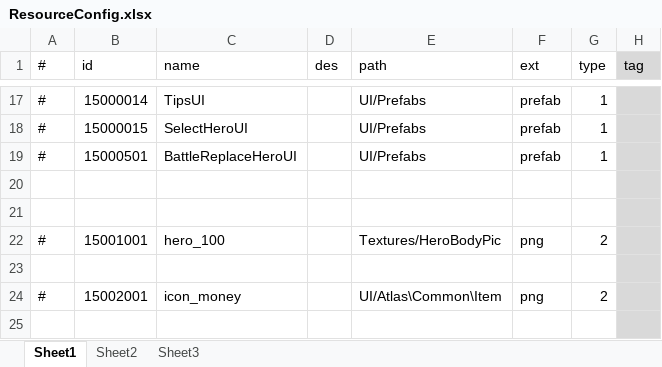
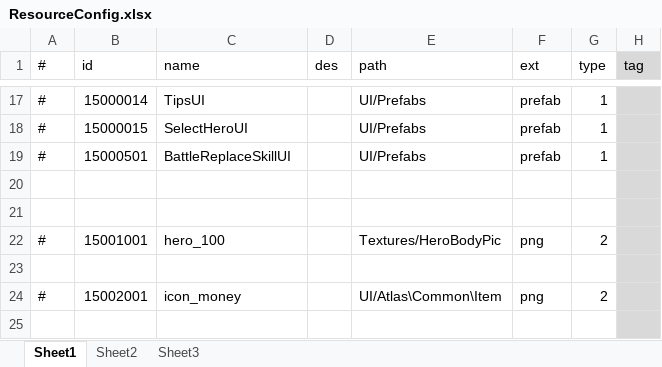
Before and after one commit to thanklzhang/001_GameFramework_Config, an Excel workbook: data_config/ResourceConfig.xlsx, sheet Sheet1, drawn as a sheet; only a part is shown, gaps mark what is left out; values as stored, in another font and other column widths than the file's, no borders; the diff names each change by its address in the sheet, - before the commit and + after, or states it on an @@ line.

Commit message:
【battle】战斗相关

```diff
--- a/data_config/ResourceConfig.xlsx (sheet Sheet1)
+++ b/data_config/ResourceConfig.xlsx (sheet Sheet1)
-C19 (name): BattleReplaceHeroUI
+C19 (name): BattleReplaceSkillUI
```
Also changed, not shown: 1 other file.
